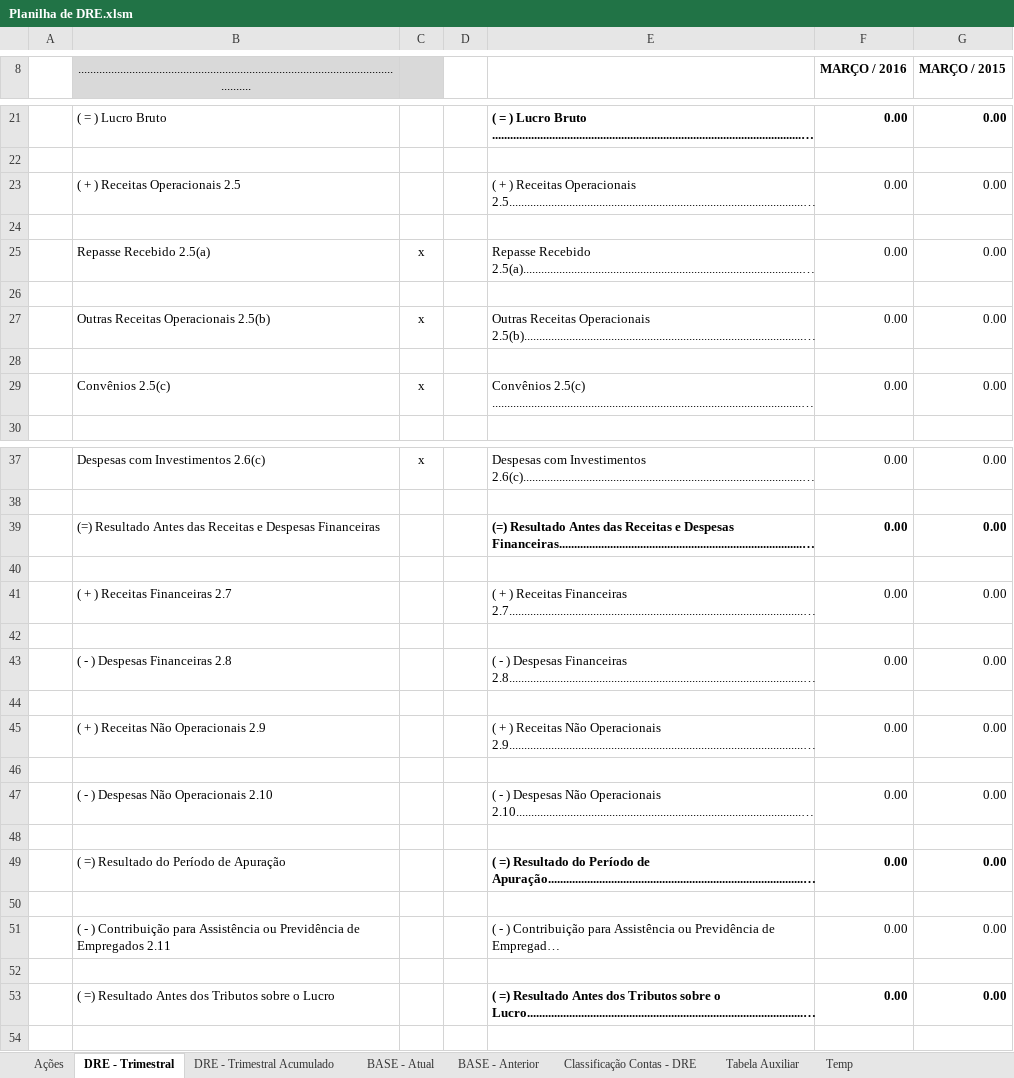
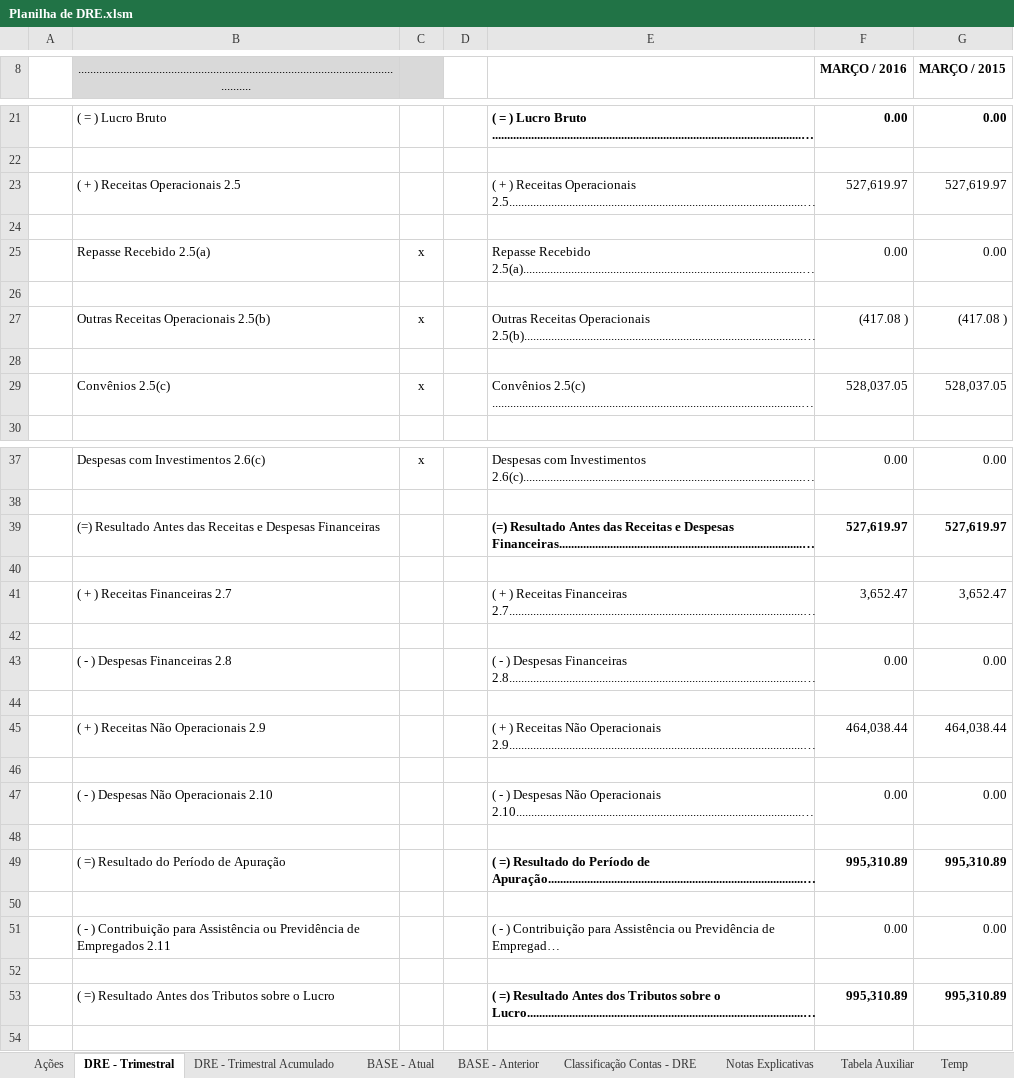
Before and after one commit to excelguru/dre, an Excel workbook: Planilha de DRE.xlsm, sheet DRE - Trimestral, drawn as a sheet; only a part is shown, gaps mark what is left out; long unchanged cells end in …; values as stored, in another font and other column widths than the file's, no borders; charts and pictures and table styles not drawn; the diff covers the shown part only; the diff names each change by its address in the sheet, - before the commit and + after, or states it on an @@ line.

Commit message:
Inserção de NOTAS EXPLICATIVAS

```diff
--- a/Planilha de DRE.xlsm (sheet DRE - Trimestral)
+++ b/Planilha de DRE.xlsm (sheet DRE - Trimestral)
+sheet tab: Notas Explicativas
-F23 (MARÇO / 2016): 0.00
+F23 (MARÇO / 2016): 527,619.97
-G23 (MARÇO / 2015): 0.00
+G23 (MARÇO / 2015): 527,619.97
-F27 (MARÇO / 2016): 0.00
+F27 (MARÇO / 2016): (417.08 )
-G27 (MARÇO / 2015): 0.00
+G27 (MARÇO / 2015): (417.08 )
-F29 (MARÇO / 2016): 0.00
+F29 (MARÇO / 2016): 528,037.05
-G29 (MARÇO / 2015): 0.00
+G29 (MARÇO / 2015): 528,037.05
-F39 (MARÇO / 2016): 0.00
+F39 (MARÇO / 2016): 527,619.97
-G39 (MARÇO / 2015): 0.00
+G39 (MARÇO / 2015): 527,619.97
-F41 (MARÇO / 2016): 0.00
+F41 (MARÇO / 2016): 3,652.47
-G41 (MARÇO / 2015): 0.00
+G41 (MARÇO / 2015): 3,652.47
-F45 (MARÇO / 2016): 0.00
+F45 (MARÇO / 2016): 464,038.44
-G45 (MARÇO / 2015): 0.00
+G45 (MARÇO / 2015): 464,038.44
-F49 (MARÇO / 2016): 0.00
+F49 (MARÇO / 2016): 995,310.89
-G49 (MARÇO / 2015): 0.00
+G49 (MARÇO / 2015): 995,310.89
-F53 (MARÇO / 2016): 0.00
+F53 (MARÇO / 2016): 995,310.89
-G53 (MARÇO / 2015): 0.00
+G53 (MARÇO / 2015): 995,310.89
```
Also changed, not shown: 5 edited cells elsewhere in this sheet, sheet BASE - Anterior, sheet Classificação Contas - DRE, sheet BASE - Atual, sheet DRE - Trimestral Acumulado, charts or pictures.
